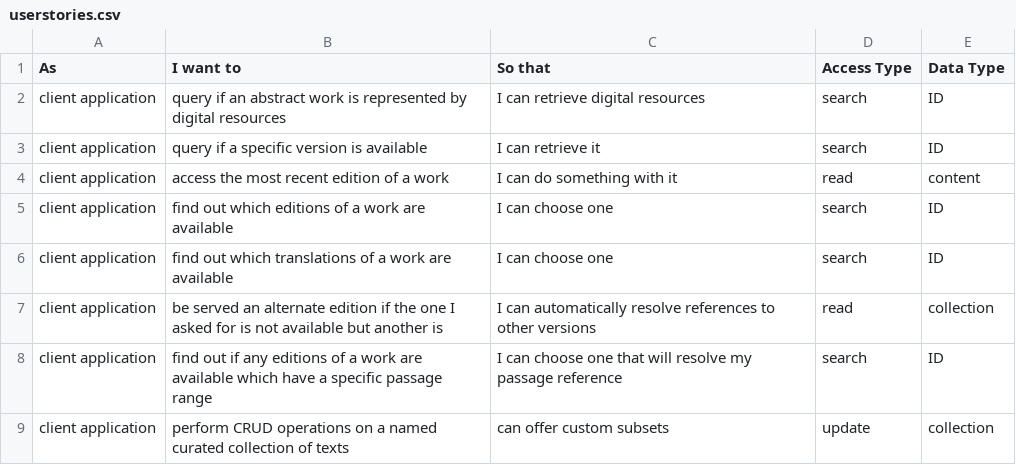
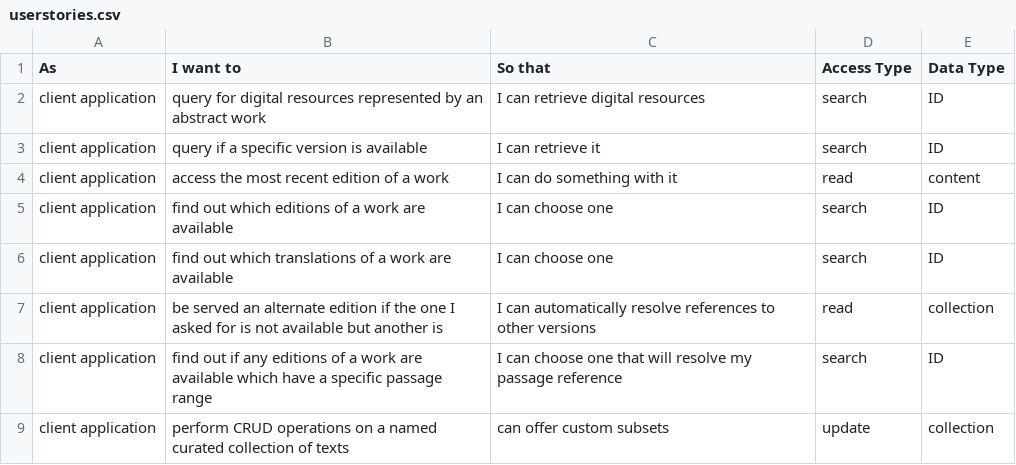
Before and after one commit to distributed-text-services/specifications, a CSV file: userstories.csv, drawn as a sheet; only a part is shown.

Commit message:
Update userstories.csv

```diff
--- a/userstories.csv
+++ b/userstories.csv
@@ -1,3 +1,3 @@
 As,I want to,So that,Access Type,Data Type,
-client application,query if an abstract work is represented by digital resources,I can retrieve digital resources,search,ID,
+client application,query for digital resources represented by an abstract work,I can retrieve digital resources,search,ID,
 client application,query if a specific version is available,I can retrieve it,search,ID,
```
